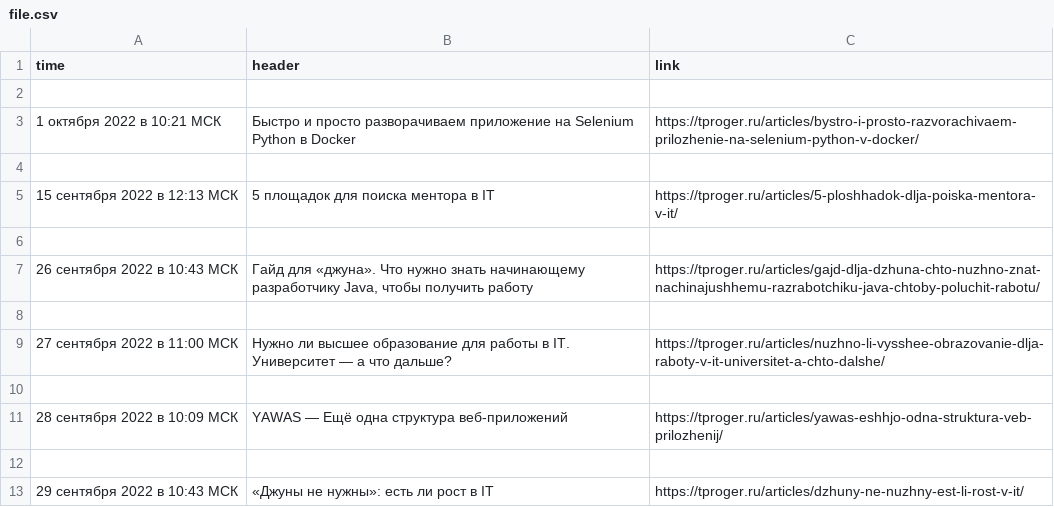
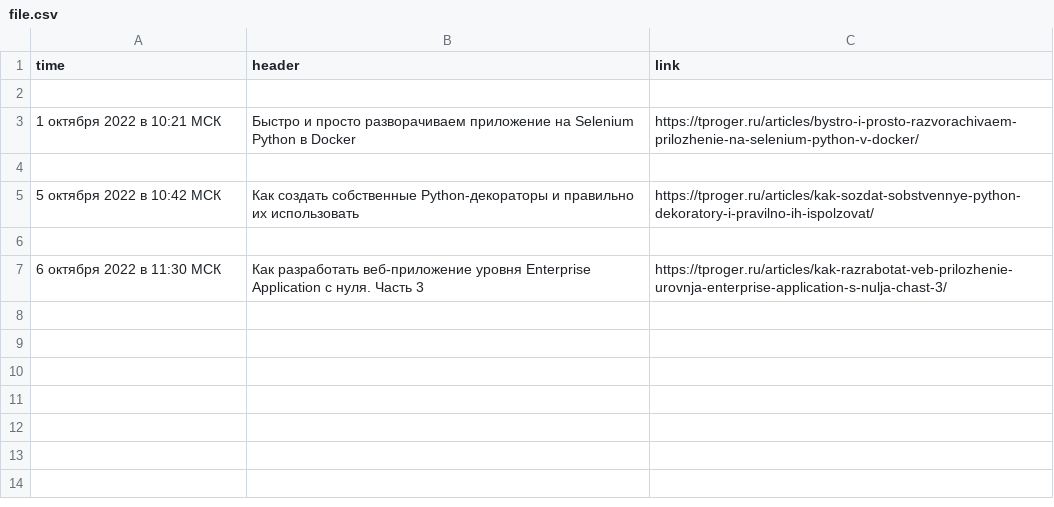
Before and after one commit to Markinmarch/learn-python, a CSV file: Home_work/DZ_17_web_scraping/work_files/file.csv, drawn as a sheet.

```diff
--- a/Home_work/DZ_17_web_scraping/work_files/file.csv
+++ b/Home_work/DZ_17_web_scraping/work_files/file.csv
@@ -4,10 +4,4 @@ time,header,link
 
-15 сентября 2022 в 12:13 МСК,5 площадок для поиска ментора в IT ,https://tproger.ru/articles/5-ploshhadok-dlja-poiska-mentora-v-it/
+5 октября 2022 в 10:42 МСК,Как создать собственные Python-декораторы и правильно их использовать ,https://tproger.ru/articles/kak-sozdat-sobstvennye-python-dekoratory-i-pravilno-ih-ispolzovat/
 
-26 сентября 2022 в 10:43 МСК,"Гайд для «джуна». Что нужно знать начинающему разработчику Java, чтобы получить работу ",https://tproger.ru/articles/gajd-dlja-dzhuna-chto-nuzhno-znat-nachinajushhemu-razrabotchiku-java-chtoby-poluchit-rabotu/
-
-27 сентября 2022 в 11:00 МСК,Нужно ли высшее образование для работы в IT. Университет — а что дальше? ,https://tproger.ru/articles/nuzhno-li-vysshee-obrazovanie-dlja-raboty-v-it-universitet-a-chto-dalshe/
-
-28 сентября 2022 в 10:09 МСК,YAWAS — Ещё одна структура веб-приложений ,https://tproger.ru/articles/yawas-eshhjo-odna-struktura-veb-prilozhenij/
-
-29 сентября 2022 в 10:43 МСК,«Джуны не нужны»: есть ли рост в IT ,https://tproger.ru/articles/dzhuny-ne-nuzhny-est-li-rost-v-it/
+6 октября 2022 в 11:30 МСК,Как разработать веб-приложение уровня Enterprise Application с нуля. Часть 3 ,https://tproger.ru/articles/kak-razrabotat-veb-prilozhenie-urovnja-enterprise-application-s-nulja-chast-3/
```
Also changed, not shown: 4 other files.
